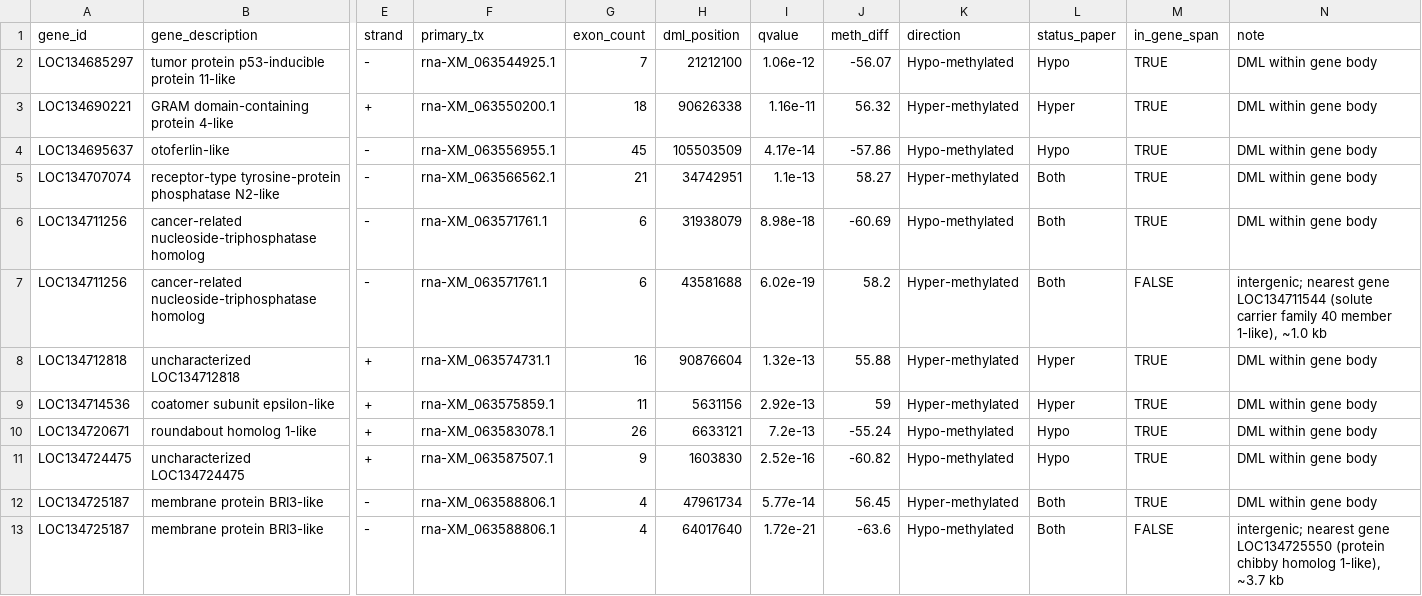
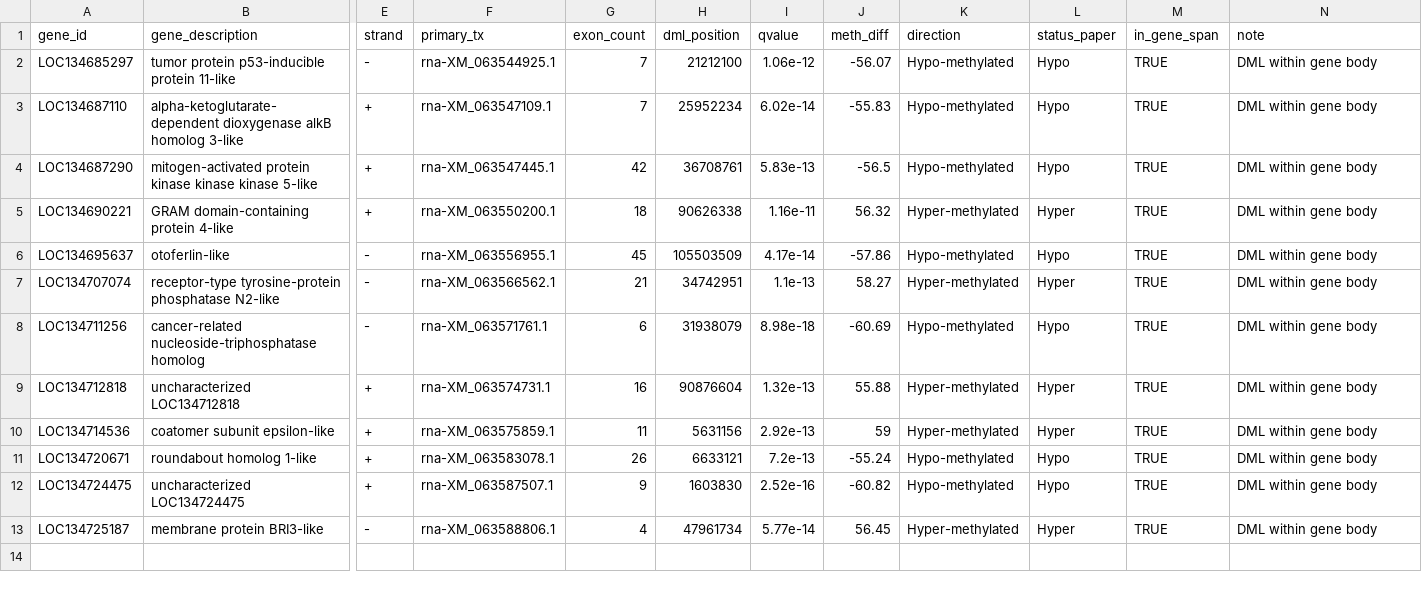
Before and after one commit to RobertsLab/project-mytilus-methylation, a CSV file: output/35-dml-gene-model-figure/dml_gene_model_summary.csv, drawn as a sheet; only a part is shown, gaps mark what is left out; removed rows and columns are numbered as before the commit, all else as after; rows hold the shown columns only; the diff names each change by its address in the sheet, - before the commit and + after, or states it on an @@ line.

Commit message:
Add DML gene-assignment audit script and outputs
Add an R script that re-derives DML->gene mappings by intersecting 16 methylKit DMLs with the NCBI GFF (GCF_036588685.1) and produces an audit CSV summarizing genic/intergenic assignments and paper Table 2 matches. Also add the extracted gene GFF (genes_all.gff) and a TSV of overlapping features (dml_overlap_features.tsv) under output/35-dml-gene-model-figure. The script writes dml_gene_assignment_audit.csv and prints summary reports for downstream review and manuscript Table 2 verification.

```diff
--- a/output/35-dml-gene-model-figure/dml_gene_model_summary.csv
+++ b/output/35-dml-gene-model-figure/dml_gene_model_summary.csv
+row 3: LOC134687110 | alpha-ketoglutarate-dependent dioxygenase alkB homolog 3-like | + | rna-XM_063547109.1 | 7 | 25952234 | 6.02e-14 | -55.83 | Hypo-methylated | Hypo | TRUE | DML within gene body
+row 4: LOC134687290 | mitogen-activated protein kinase kinase kinase 5-like | + | rna-XM_063547445.1 | 42 | 36708761 | 5.83e-13 | -56.5 | Hypo-methylated | Hypo | TRUE | DML within gene body
-L7 (status_paper): Both
+L7 (status_paper): Hyper
-L8 (status_paper): Both
+L8 (status_paper): Hypo
-row 7: LOC134711256 | cancer-related nucleoside-triphosphatase homolog | - | rna-XM_063571761.1 | 6 | 43581688 | 6.02e-19 | 58.2 | Hyper-methylated | Both | FALSE | intergenic; nearest gene LOC134711544 (solute carrier family 40 member 1-like), ~1.0 kb
-L13 (status_paper): Both
+L13 (status_paper): Hyper
-row 13: LOC134725187 | membrane protein BRI3-like | - | rna-XM_063588806.1 | 4 | 64017640 | 1.72e-21 | -63.6 | Hypo-methylated | Both | FALSE | intergenic; nearest gene LOC134725550 (protein chibby homolog 1-like), ~3.7 kb
```
Also changed, not shown: output/35-dml-gene-model-figure/dml_gene_model_summary.tsv, 12 other files.
